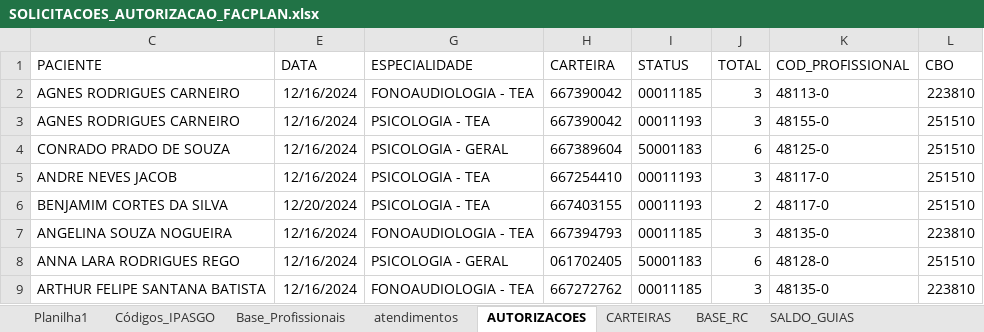
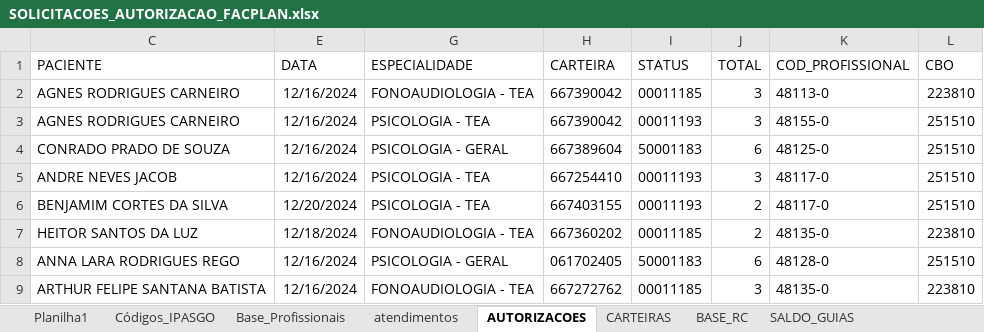
Before and after one commit to joaosouza2/RPA_ipasgo.py, an Excel workbook: SOLICITACOES_AUTORIZACAO_FACPLAN.xlsx, sheet AUTORIZACOES, drawn as a sheet; only a part is shown; values as stored, in another font and other column widths than the file's, no borders; table styles not drawn; the diff names each change by its address in the sheet, - before the commit and + after, or states it on an @@ line.

```diff
--- a/SOLICITACOES_AUTORIZACAO_FACPLAN.xlsx (sheet AUTORIZACOES)
+++ b/SOLICITACOES_AUTORIZACAO_FACPLAN.xlsx (sheet AUTORIZACOES)
-C7 (PACIENTE): ANGELINA SOUZA NOGUEIRA
+C7 (PACIENTE): HEITOR SANTOS DA LUZ
-E7 (DATA): 12/16/2024
+E7 (DATA): 12/18/2024
-H7 (CARTEIRA): 667394793
+H7 (CARTEIRA): 667360202
-J7 (TOTAL): 3
+J7 (TOTAL): 2
```
Also changed, not shown: hidden cells, 3 other files.
